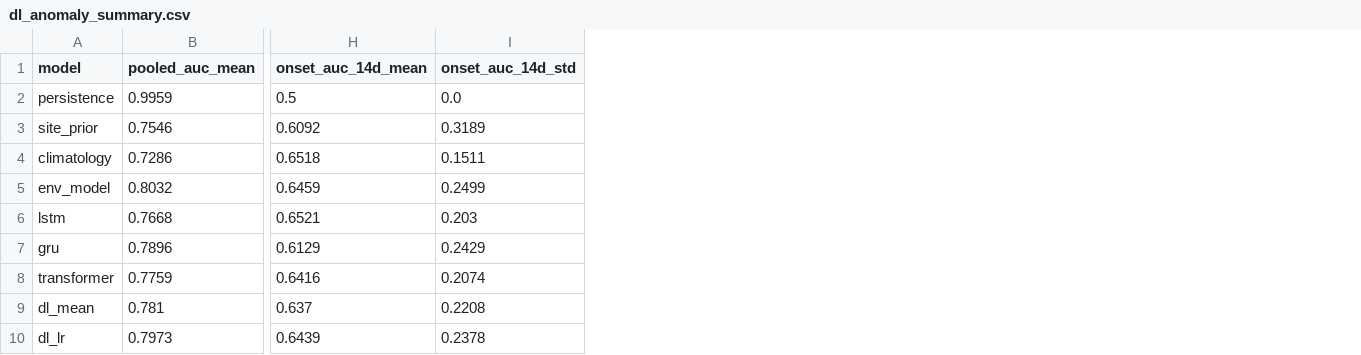
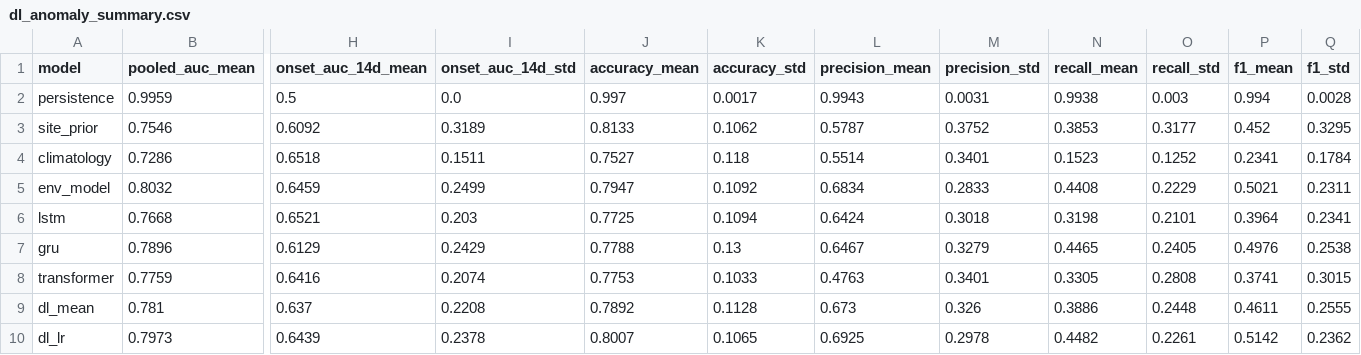
Before and after one commit to athenavillarin/haribon-thesis, a CSV file: thesis/evaluation/results/dl_anomaly_summary.csv, drawn as a sheet; only a part is shown, gaps mark what is left out; the diff names each change by its address in the sheet, - before the commit and + after, or states it on an @@ line.

```diff
--- a/thesis/evaluation/results/dl_anomaly_summary.csv
+++ b/thesis/evaluation/results/dl_anomaly_summary.csv
+column J (accuracy_mean), rows 2-10: 0.997 | 0.8133 | 0.7527 | 0.7947 | 0.7725 | 0.7788 | 0.7753 | 0.7892 | 0.8007
+column K (accuracy_std), rows 2-10: 0.0017 | 0.1062 | 0.118 | 0.1092 | 0.1094 | 0.13 | 0.1033 | 0.1128 | 0.1065
+column L (precision_mean), rows 2-10: 0.9943 | 0.5787 | 0.5514 | 0.6834 | 0.6424 | 0.6467 | 0.4763 | 0.673 | 0.6925
+column M (precision_std), rows 2-10: 0.0031 | 0.3752 | 0.3401 | 0.2833 | 0.3018 | 0.3279 | 0.3401 | 0.326 | 0.2978
+column N (recall_mean), rows 2-10: 0.9938 | 0.3853 | 0.1523 | 0.4408 | 0.3198 | 0.4465 | 0.3305 | 0.3886 | 0.4482
+column O (recall_std), rows 2-10: 0.003 | 0.3177 | 0.1252 | 0.2229 | 0.2101 | 0.2405 | 0.2808 | 0.2448 | 0.2261
+column P (f1_mean), rows 2-10: 0.994 | 0.452 | 0.2341 | 0.5021 | 0.3964 | 0.4976 | 0.3741 | 0.4611 | 0.5142
+column Q (f1_std), rows 2-10: 0.0028 | 0.3295 | 0.1784 | 0.2311 | 0.2341 | 0.2538 | 0.3015 | 0.2555 | 0.2362
```
Also changed, not shown: thesis/evaluation/results/dl_anomaly_per_split.csv, thesis/evaluation/results/leakfree_per_split.csv, 4 other files.
